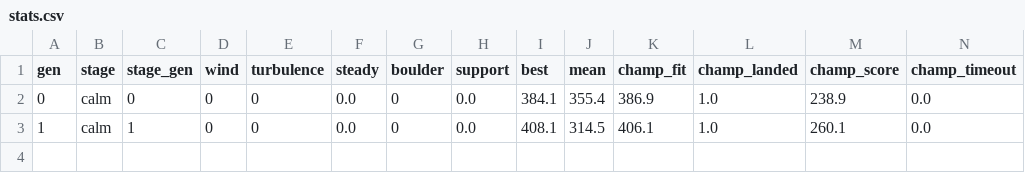
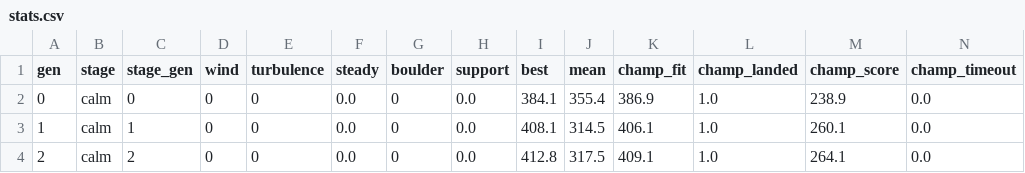
Before and after one commit to JCA374/lunarlander-curriculum, a CSV file: runs/A/stats.csv, drawn as a sheet; only a part is shown; rows hold the shown columns only; the diff names each change by its address in the sheet, - before the commit and + after, or states it on an @@ line.

```diff
--- a/runs/A/stats.csv
+++ b/runs/A/stats.csv
+row 4: 2 | calm | 2 | 0 | 0 | 0.0 | 0 | 0.0 | 412.8 | 317.5 | 409.1 | 1.0 | 264.1 | 0.0
```
Also changed, not shown: 5 other files.
